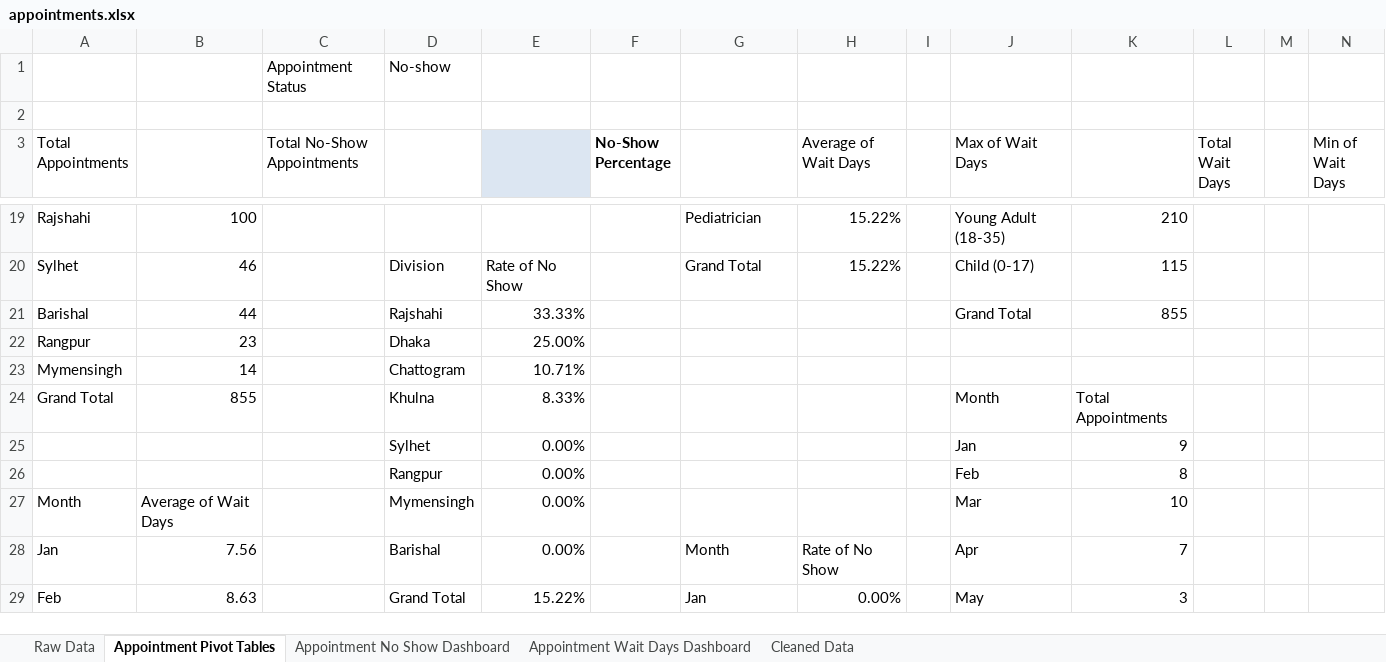
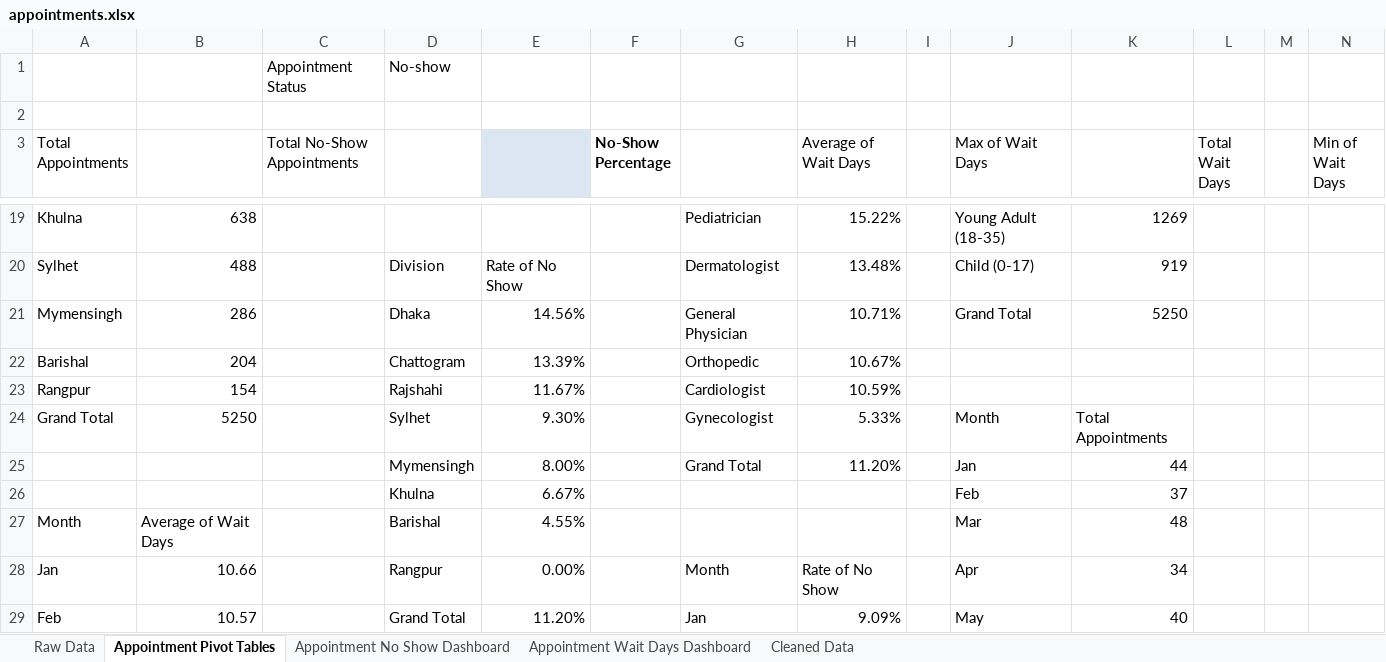
Before and after one commit to NavidulHoque/healthcare_appointment_analysis, an Excel workbook: excel-sheets/appointments.xlsx, sheet Appointment Pivot Tables, drawn as a sheet; only a part is shown, gaps mark what is left out; values as stored, in another font and other column widths than the file's, no borders; table styles not drawn; removed rows and columns are numbered as before the commit, all else as after; the diff covers the shown part only; the diff names each change by its address in the sheet, - before the commit and + after, or states it on an @@ line.

Commit message:
Update binary files for appointments and images

```diff
--- a/excel-sheets/appointments.xlsx (sheet Appointment Pivot Tables)
+++ b/excel-sheets/appointments.xlsx (sheet Appointment Pivot Tables)
-A19 (Total Appointments): Rajshahi
+A19 (Total Appointments): Khulna
-B19: 100
+B19: 638
-K19: 210
+K19: 1269
-B20: 46
+B20: 488
-G20: Grand Total
+G20: Dermatologist
-H20 (Average of Wait Days): 15.22%
+H20 (Average of Wait Days): 13.48%
-K20: 115
+K20: 919
-row 21: Barishal | 44 |  | Rajshahi | 33.33% |  |  |  |  | Grand Total | 855
-row 22: Rangpur | 23 |  | Dhaka | 25.00%
-row 23: Mymensingh | 14 |  | Chattogram | 10.71%
+row 21: Mymensingh | 286 |  | Dhaka | 14.56% |  | General Physician | 10.71% |  | Grand Total | 5250
+row 22: Barishal | 204 |  | Chattogram | 13.39% |  | Orthopedic | 10.67%
+row 23: Rangpur | 154 |  | Rajshahi | 11.67% |  | Cardiologist | 10.59%
-B24: 855
+B24: 5250
-D24: Khulna
+D24: Sylhet
-E24: 8.33%
+E24: 9.30%
-G24: (empty)
+G24: Gynecologist
-H24 (Average of Wait Days): (empty)
+H24 (Average of Wait Days): 5.33%
-row 25:  |  |  | Sylhet | 0.00% |  |  |  |  | Jan | 9
-row 26:  |  |  | Rangpur | 0.00% |  |  |  |  | Feb | 8
+row 25:  |  |  | Mymensingh | 8.00% |  | Grand Total | 11.20% |  | Jan | 44
+row 26:  |  |  | Khulna | 6.67% |  |  |  |  | Feb | 37
-D27: Mymensingh
+D27: Barishal
-E27: 0.00%
+E27: 4.55%
-K27: 10
+K27: 48
-B28: 7.56
+B28: 10.66
-D28: Barishal
+D28: Rangpur
-K28: 7
+K28: 34
-B29: 8.63
+B29: 10.57
-E29: 15.22%
+E29: 11.20%
-H29 (Average of Wait Days): 0.00%
+H29 (Average of Wait Days): 9.09%
-K29: 3
+K29: 40
```
Also changed, not shown: 7 added rows, 7 removed rows and 81 edited cells elsewhere in this sheet, charts or pictures, 2 other files.
